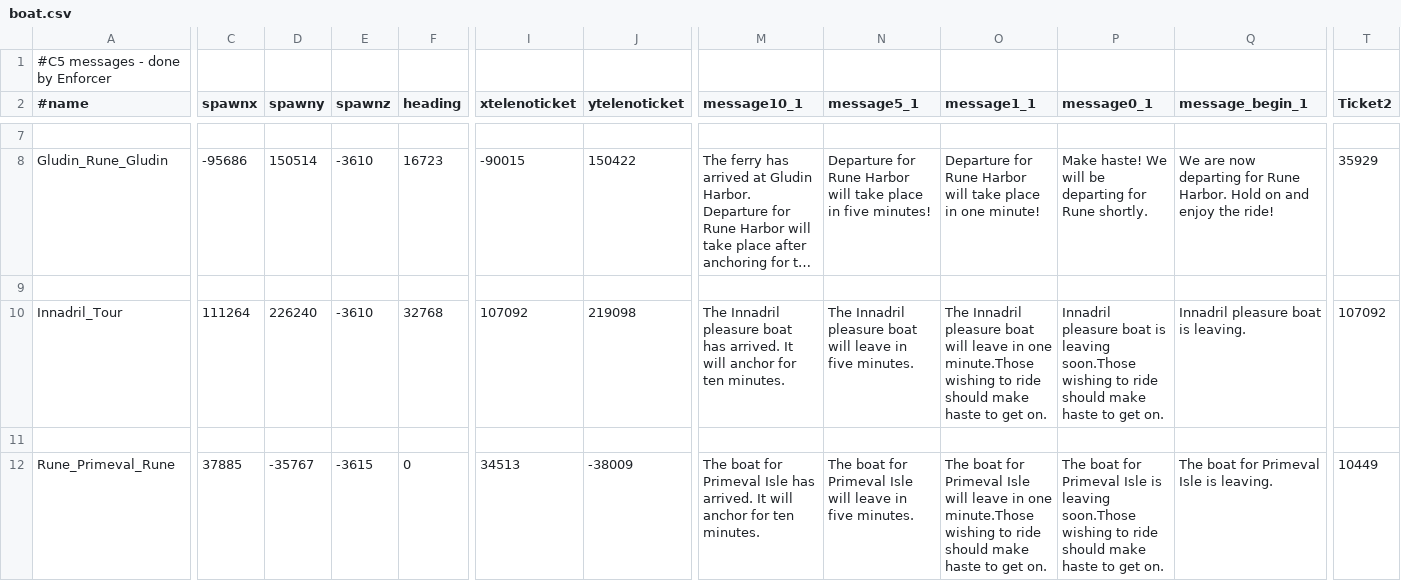
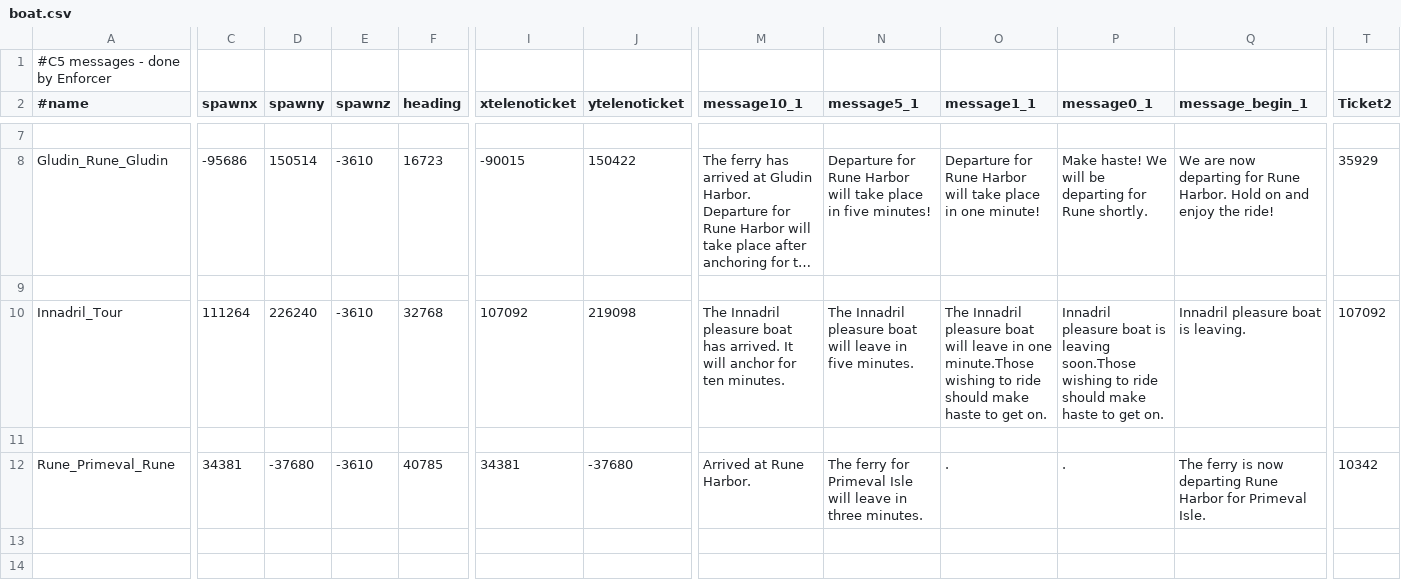
Before and after one commit to destruccionloca/l2jFree, a CSV file: trunk/l2jfree-datapack/data/boat.csv, drawn as a sheet; only a part is shown, gaps mark what is left out; long unchanged cells end in …; the diff covers the shown part only; the diff names each change by its address in the sheet, - before the commit and + after, or states it on an @@ line.

Commit message:
Trunk datapack : Sync to L2JDP 	4877 - Few more enchanted skills and updated territory html by Kerberos 	4878 - npc.sql update by Kerberos 	4879 - -- 	4880 - -- 	4881 - -- 	4882 - Last missing npcs by Kerberos 	4883 - HTM/XML: Blacksmith Lahm by RosT 	4884 - SQL: Various Spawns Fixes by Droppo. Giants Cave spawns fix. Devil's Isle spawns fix. 	4885 - XML: Power fix for "Tidal Wave", thanks Vimax. 	4886 - Fixed boat path between Rune <-> Primeval Isle 	4887 - Some Jython contributions: 	Hellbound's Newbie Guide driven Adventurer's coupon system (tnx Vice). Miss Queens' event is now disabled by default (so their spawnlist entries are commented). 	Introducing the Infinity items in the Hero script (tnx BinLaden, Fabian & bitye)
git-svn-id: http://svn.l2jfree.com/l2jfree@4273 6ff00ba9-25cd-4355-987e-099c62bc2628

```diff
--- a/trunk/l2jfree-datapack/data/boat.csv
+++ b/trunk/l2jfree-datapack/data/boat.csv
-C12 (spawnx): 37885
+C12 (spawnx): 34381
-D12 (spawny): -35767
+D12 (spawny): -37680
-E12 (spawnz): -3615
+E12 (spawnz): -3610
-F12 (heading): 0
+F12 (heading): 40785
-I12 (xtelenoticket): 34513
+I12 (xtelenoticket): 34381
-J12 (ytelenoticket): -38009
+J12 (ytelenoticket): -37680
-M12 (message10_1): The boat for Primeval Isle has arrived. It will anchor for ten minutes.
+M12 (message10_1): Arrived at Rune Harbor.
-N12 (message5_1): The boat for Primeval Isle will leave in five minutes.
+N12 (message5_1): The ferry for Primeval Isle will leave in three minutes.
-O12 (message1_1): The boat for Primeval Isle will leave in one minute.Those wishing to ride should make haste to get on.
+O12 (message1_1): .
-P12 (message0_1): The boat for Primeval Isle is leaving soon.Those wishing to ride should make haste to get on.
+P12 (message0_1): .
-Q12 (message_begin_1): The boat for Primeval Isle is leaving.
+Q12 (message_begin_1): The ferry is now departing Rune Harbor for Primeval Isle.
-T12 (Ticket2): 10449
+T12 (Ticket2): 10342
```
Also changed, not shown: 7 edited cells elsewhere in this file, trunk/l2jfree-datapack/data/boatpath.csv, 34 other files.
